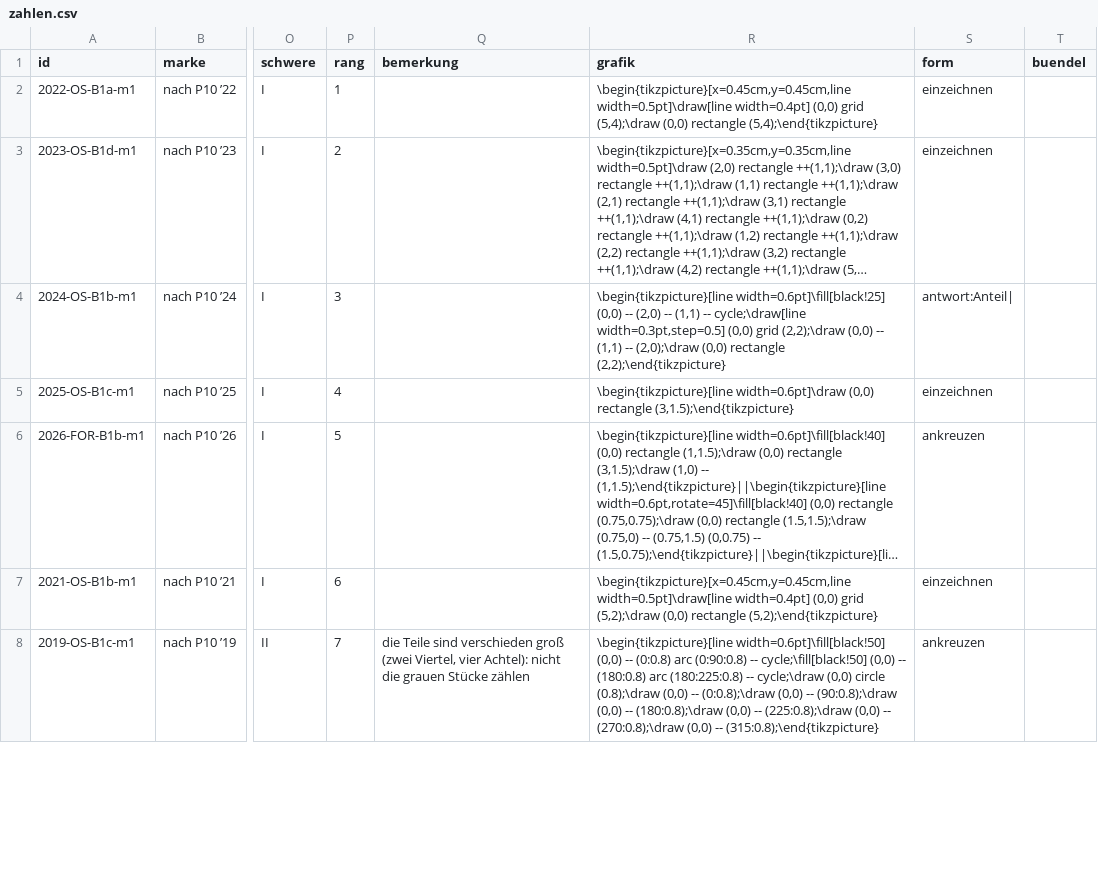
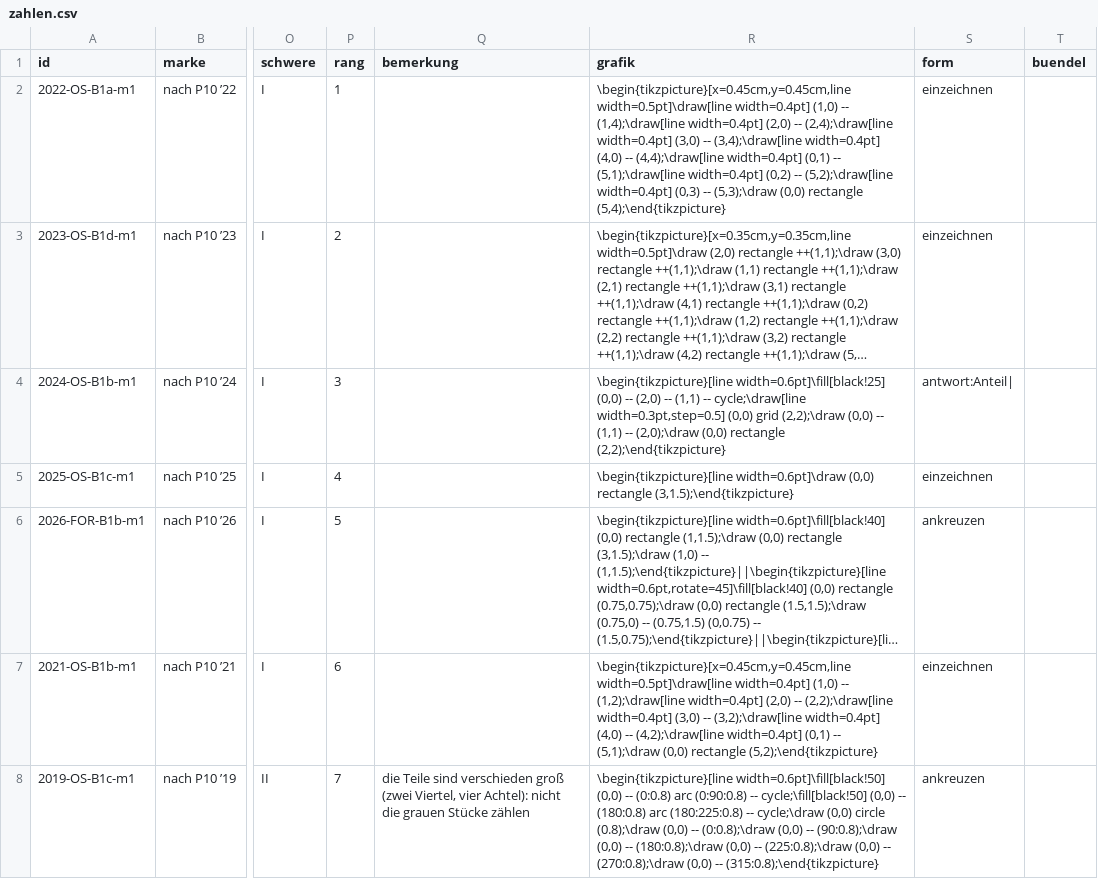
Before and after one commit to hz-0801/mathe-nachhilfe, a CSV file: msa/mehr-p10/zahlen.csv, drawn as a sheet; only a part is shown, gaps mark what is left out; long unchanged cells end in …; the diff covers the shown part only; the diff names each change by its address in the sheet, - before the commit and + after, or states it on an @@ line.

```diff
--- a/msa/mehr-p10/zahlen.csv
+++ b/msa/mehr-p10/zahlen.csv
-R2 (grafik): …width=0.5pt]\draw[line width=0.4pt] (0,0) grid (5,4);\draw (0,0) rectangle…
+R2 (grafik): …width=0.5pt]\draw[line width=0.4pt] (1,0) -- (1,4);\draw[line width=0.4pt] (2,0) -- (2,4);\draw[line width=0.4pt] (3,0) -- (3,4);\draw[line width=0.4pt] (4,0) -- (4,4);\draw[line width=0.4pt] (0,1) -- (5,1);\draw[line width=0.4pt] (0,2) -- (5,2);\draw[line width=0.4pt] (0,3) -- (5,3);\draw (0,0) rectangle…
-R7 (grafik): …width=0.5pt]\draw[line width=0.4pt] (0,0) grid (5,2);\draw (0,0) rectangle…
+R7 (grafik): …width=0.5pt]\draw[line width=0.4pt] (1,0) -- (1,2);\draw[line width=0.4pt] (2,0) -- (2,2);\draw[line width=0.4pt] (3,0) -- (3,2);\draw[line width=0.4pt] (4,0) -- (4,2);\draw[line width=0.4pt] (0,1) -- (5,1);\draw (0,0) rectangle…
```
Also changed, not shown: 7 edited cells elsewhere in this file.
